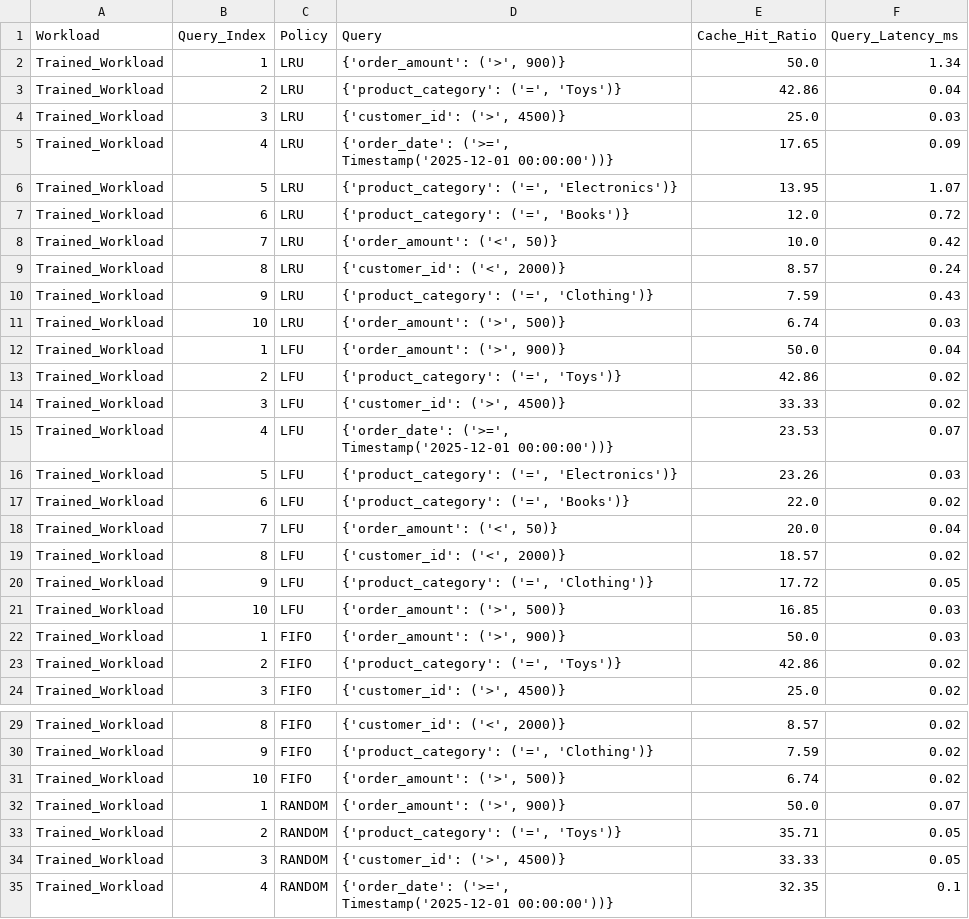
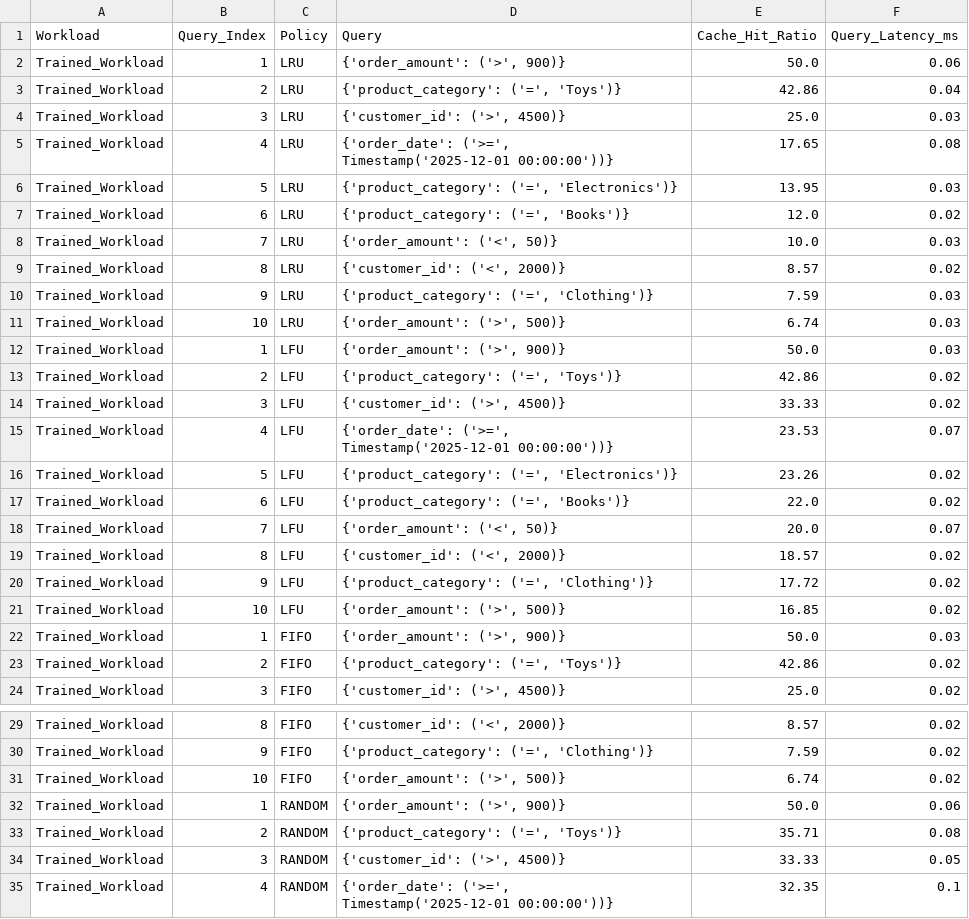
Before and after one commit to Suhasrv2403/RlCacheSpark, a CSV file: policy_timeline_data.csv, drawn as a sheet; only a part is shown, gaps mark what is left out; the diff covers the shown part only.

```diff
--- a/policy_timeline_data.csv
+++ b/policy_timeline_data.csv
@@ -1,13 +1,13 @@
 Workload,Query_Index,Policy,Query,Cache_Hit_Ratio,Query_Latency_ms
-Trained_Workload,1,LRU,"{'order_amount': ('>', 900)}",50.0,1.34
+Trained_Workload,1,LRU,"{'order_amount': ('>', 900)}",50.0,0.06
 Trained_Workload,2,LRU,"{'product_category': ('=', 'Toys')}",42.86,0.04
 Trained_Workload,3,LRU,"{'customer_id': ('>', 4500)}",25.0,0.03
-Trained_Workload,4,LRU,"{'order_date': ('>=', Timestamp('2025-12-01 00:00:00'))}",17.65,0.09
-Trained_Workload,5,LRU,"{'product_category': ('=', 'Electronics')}",13.95,1.07
-Trained_Workload,6,LRU,"{'product_category': ('=', 'Books')}",12.0,0.72
-Trained_Workload,7,LRU,"{'order_amount': ('<', 50)}",10.0,0.42
-Trained_Workload,8,LRU,"{'customer_id': ('<', 2000)}",8.57,0.24
-Trained_Workload,9,LRU,"{'product_category': ('=', 'Clothing')}",7.59,0.43
+Trained_Workload,4,LRU,"{'order_date': ('>=', Timestamp('2025-12-01 00:00:00'))}",17.65,0.08
+Trained_Workload,5,LRU,"{'product_category': ('=', 'Electronics')}",13.95,0.03
+Trained_Workload,6,LRU,"{'product_category': ('=', 'Books')}",12.0,0.02
+Trained_Workload,7,LRU,"{'order_amount': ('<', 50)}",10.0,0.03
+Trained_Workload,8,LRU,"{'customer_id': ('<', 2000)}",8.57,0.02
+Trained_Workload,9,LRU,"{'product_category': ('=', 'Clothing')}",7.59,0.03
 Trained_Workload,10,LRU,"{'order_amount': ('>', 500)}",6.74,0.03
-Trained_Workload,1,LFU,"{'order_amount': ('>', 900)}",50.0,0.04
+Trained_Workload,1,LFU,"{'order_amount': ('>', 900)}",50.0,0.03
 Trained_Workload,2,LFU,"{'product_category': ('=', 'Toys')}",42.86,0.02
@@ -15,8 +15,8 @@ Trained_Workload,3,LFU,"{'customer_id': ('>', 4500)}",33.33,0.02
 Trained_Workload,4,LFU,"{'order_date': ('>=', Timestamp('2025-12-01 00:00:00'))}",23.53,0.07
-Trained_Workload,5,LFU,"{'product_category': ('=', 'Electronics')}",23.26,0.03
+Trained_Workload,5,LFU,"{'product_category': ('=', 'Electronics')}",23.26,0.02
 Trained_Workload,6,LFU,"{'product_category': ('=', 'Books')}",22.0,0.02
-Trained_Workload,7,LFU,"{'order_amount': ('<', 50)}",20.0,0.04
+Trained_Workload,7,LFU,"{'order_amount': ('<', 50)}",20.0,0.07
 Trained_Workload,8,LFU,"{'customer_id': ('<', 2000)}",18.57,0.02
-Trained_Workload,9,LFU,"{'product_category': ('=', 'Clothing')}",17.72,0.05
-Trained_Workload,10,LFU,"{'order_amount': ('>', 500)}",16.85,0.03
+Trained_Workload,9,LFU,"{'product_category': ('=', 'Clothing')}",17.72,0.02
+Trained_Workload,10,LFU,"{'order_amount': ('>', 500)}",16.85,0.02
 Trained_Workload,1,FIFO,"{'order_amount': ('>', 900)}",50.0,0.03
@@ -31,4 +31,4 @@ Trained_Workload,9,FIFO,"{'product_category': ('=', 'Clothing')}",7.59,0.02
 Trained_Workload,10,FIFO,"{'order_amount': ('>', 500)}",6.74,0.02
-Trained_Workload,1,RANDOM,"{'order_amount': ('>', 900)}",50.0,0.07
-Trained_Workload,2,RANDOM,"{'product_category': ('=', 'Toys')}",35.71,0.05
+Trained_Workload,1,RANDOM,"{'order_amount': ('>', 900)}",50.0,0.06
+Trained_Workload,2,RANDOM,"{'product_category': ('=', 'Toys')}",35.71,0.08
 Trained_Workload,3,RANDOM,"{'customer_id': ('>', 4500)}",33.33,0.05
```
Also changed, not shown: 40 edited cells elsewhere in this file, policy_evaluation_summary.csv, 12 other files.
